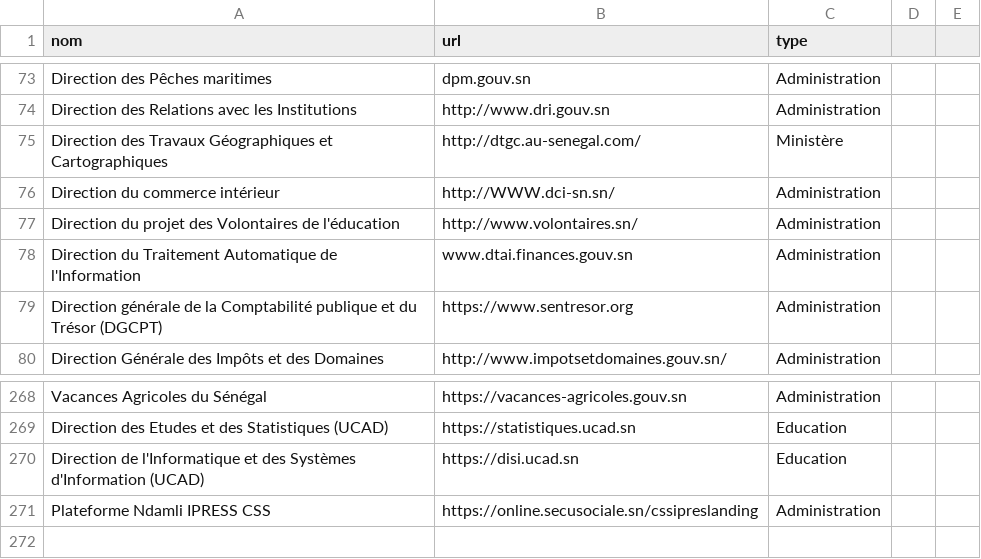
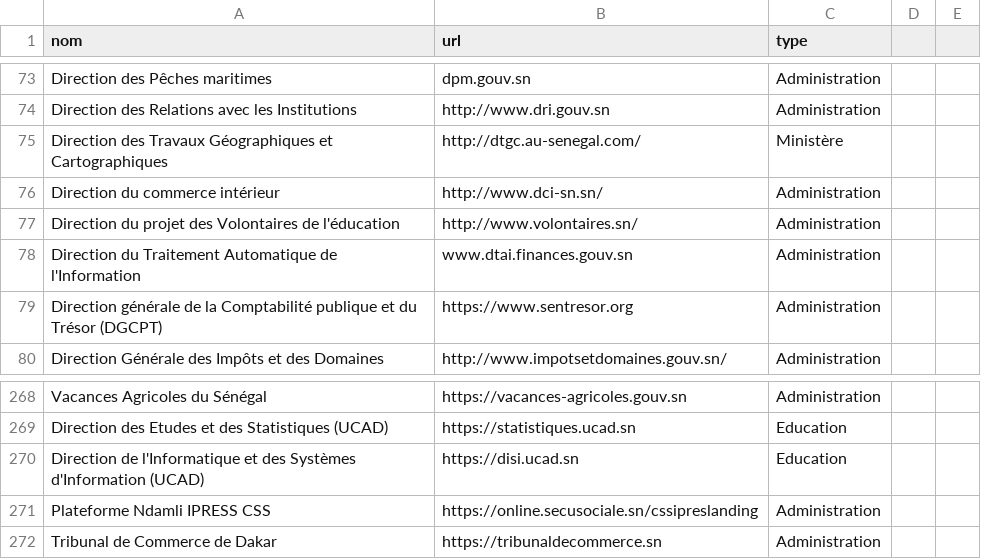
Before and after one commit to senegalouvert/annuaire-sites-publics-senegal, a CSV file: data/annuaire.csv, drawn as a sheet; only a part is shown, gaps mark what is left out.

Commit message:
feat(data): add tribunal de dakar

```diff
--- a/data/annuaire.csv
+++ b/data/annuaire.csv
@@ -75,3 +75,3 @@ Direction des Relations avec les Institutions,http://www.dri.gouv.sn,Administrat
 Direction des Travaux Géographiques et Cartographiques,http://dtgc.au-senegal.com/,Ministère
-Direction du commerce intérieur,http://WWW.dci-sn.sn/,Administration
+Direction du commerce intérieur,http://www.dci-sn.sn/,Administration
 Direction du projet des Volontaires de l'éducation,http://www.volontaires.sn/,Administration
@@ -271 +271,2 @@ Direction de l'Informatique et des Systèmes d'Information (UCAD),https://disi.u
 Plateforme Ndamli IPRESS CSS,https://online.secusociale.sn/cssipreslanding,Administration
+Tribunal de Commerce de Dakar,https://tribunaldecommerce.sn,Administration
```
